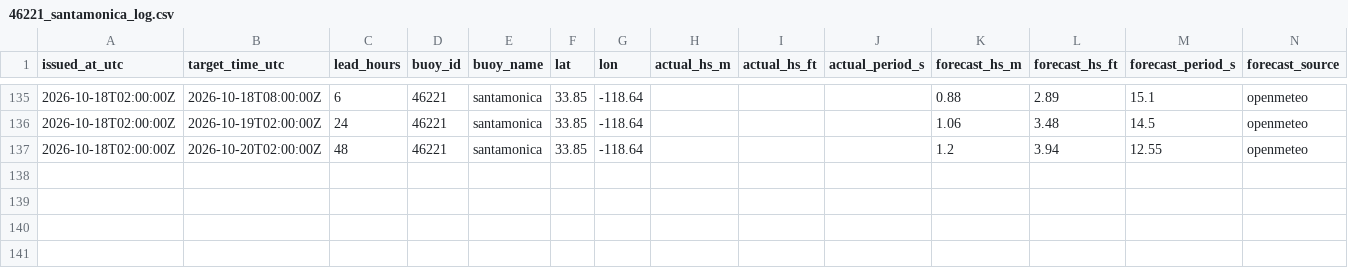
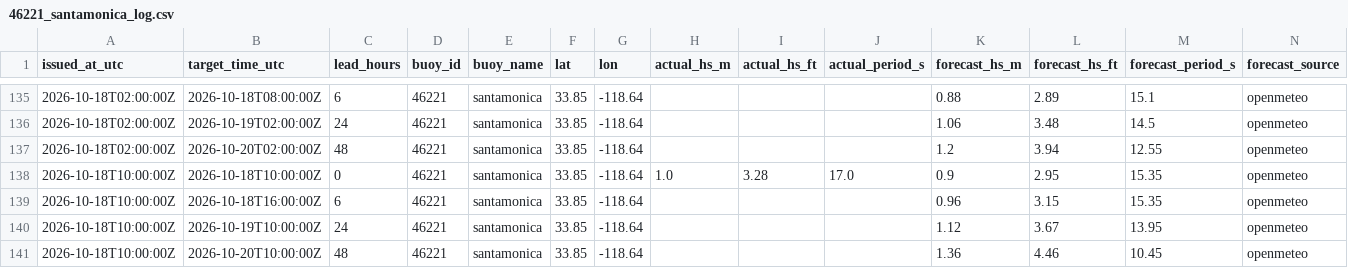
Before and after one commit to philbliss99/surfpy-custom-logger, a CSV file: data/46221_santamonica_log.csv, drawn as a sheet; only a part is shown, gaps mark what is left out; rows hold the shown columns only; the diff names each change by its address in the sheet, - before the commit and + after, or states it on an @@ line.

```diff
--- a/data/46221_santamonica_log.csv
+++ b/data/46221_santamonica_log.csv
+row 138: 2026-10-18T10:00:00Z | 2026-10-18T10:00:00Z | 0 | 46221 | santamonica | 33.85 | -118.64 | 1.0 | 3.28 | 17.0 | 0.9 | 2.95 | 15.35 | openmeteo
+row 139: 2026-10-18T10:00:00Z | 2026-10-18T16:00:00Z | 6 | 46221 | santamonica | 33.85 | -118.64 |  |  |  | 0.96 | 3.15 | 15.35 | openmeteo
+row 140: 2026-10-18T10:00:00Z | 2026-10-19T10:00:00Z | 24 | 46221 | santamonica | 33.85 | -118.64 |  |  |  | 1.12 | 3.67 | 13.95 | openmeteo
+row 141: 2026-10-18T10:00:00Z | 2026-10-20T10:00:00Z | 48 | 46221 | santamonica | 33.85 | -118.64 |  |  |  | 1.36 | 4.46 | 10.45 | openmeteo
```
Also changed, not shown: data/44065_rockaway_log.csv, data/46053_santabarbara_log.csv.
